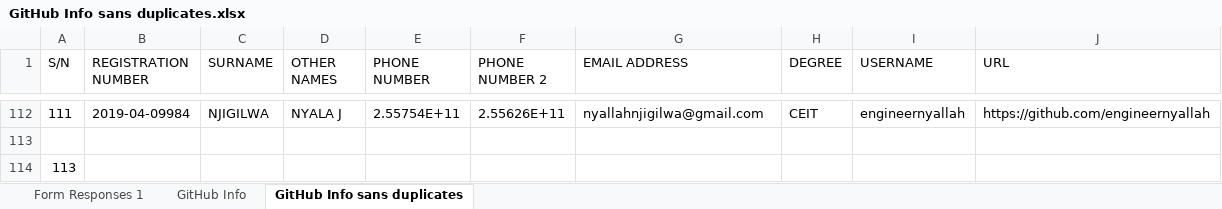
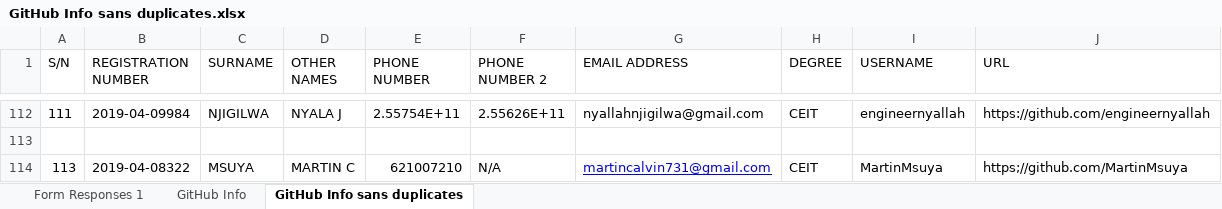
Before and after one commit to jlungo/staffcard, an Excel workbook: CS335/GitHub Info sans duplicates.xlsx, sheet GitHub Info sans duplicates, drawn as a sheet; only a part is shown, gaps mark what is left out; values as stored, in another font and other column widths than the file's, no borders; the diff names each change by its address in the sheet, - before the commit and + after, or states it on an @@ line.

Commit message:
Update GitHub Info sans duplicates.xlsx
Added My Name, reg No, email, and username

```diff
--- a/CS335/GitHub Info sans duplicates.xlsx (sheet GitHub Info sans duplicates)
+++ b/CS335/GitHub Info sans duplicates.xlsx (sheet GitHub Info sans duplicates)
-B114 (REGISTRATION NUMBER): (empty)
+B114 (REGISTRATION NUMBER): 2019-04-08322
-C114 (SURNAME): (empty)
+C114 (SURNAME): MSUYA
-D114 (OTHER NAMES): (empty)
+D114 (OTHER NAMES): MARTIN C
-E114 (PHONE NUMBER): (empty)
+E114 (PHONE NUMBER): 621007210
-F114 (PHONE NUMBER 2): (empty)
+F114 (PHONE NUMBER 2): N/A
-G114 (EMAIL ADDRESS): (empty)
+G114 (EMAIL ADDRESS): martincalvin731@gmail.com
-H114 (DEGREE): (empty)
+H114 (DEGREE): CEIT
-I114 (USERNAME): (empty)
+I114 (USERNAME): MartinMsuya
-J114 (URL): (empty)
+J114 (URL): https;//github.com/MartinMsuya
```
